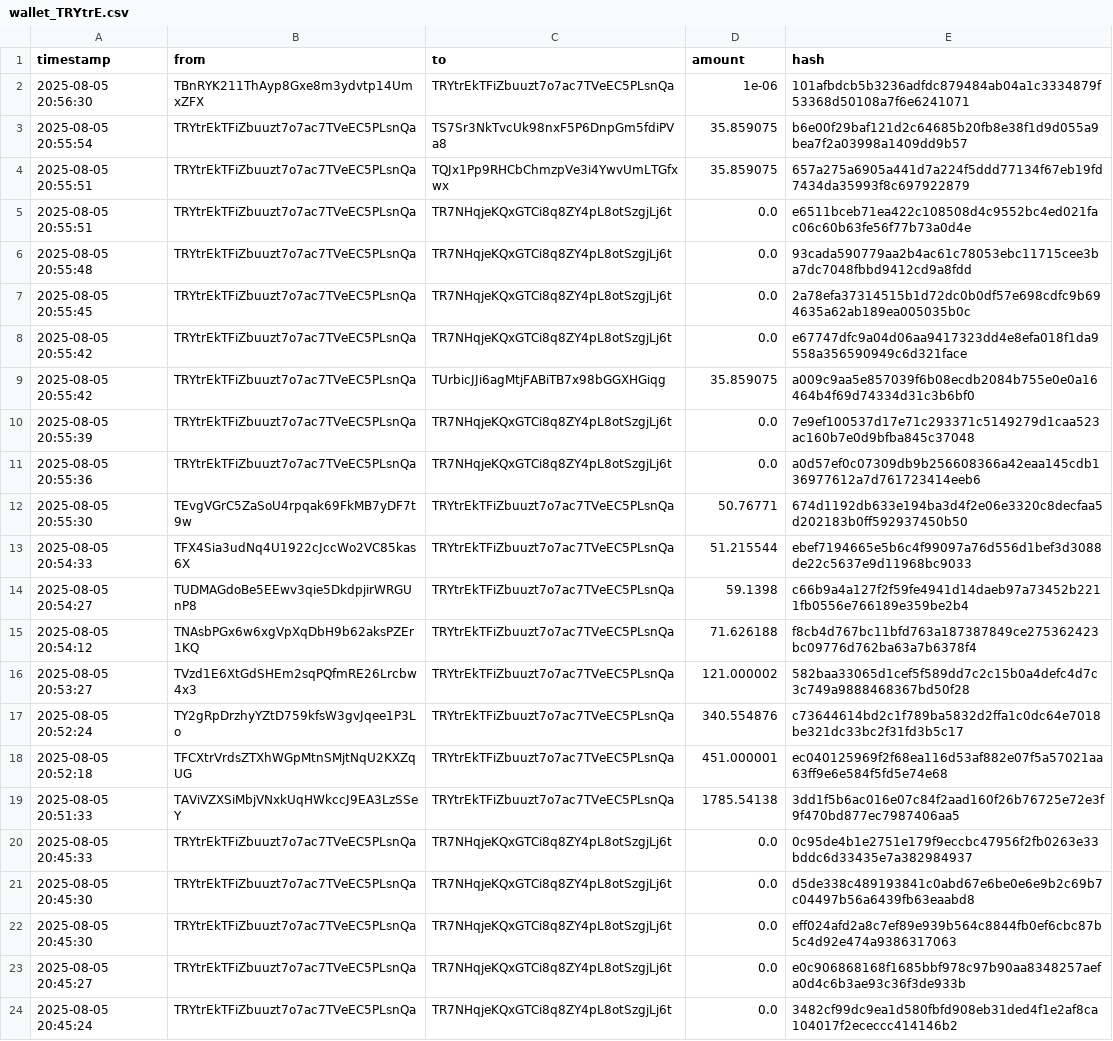
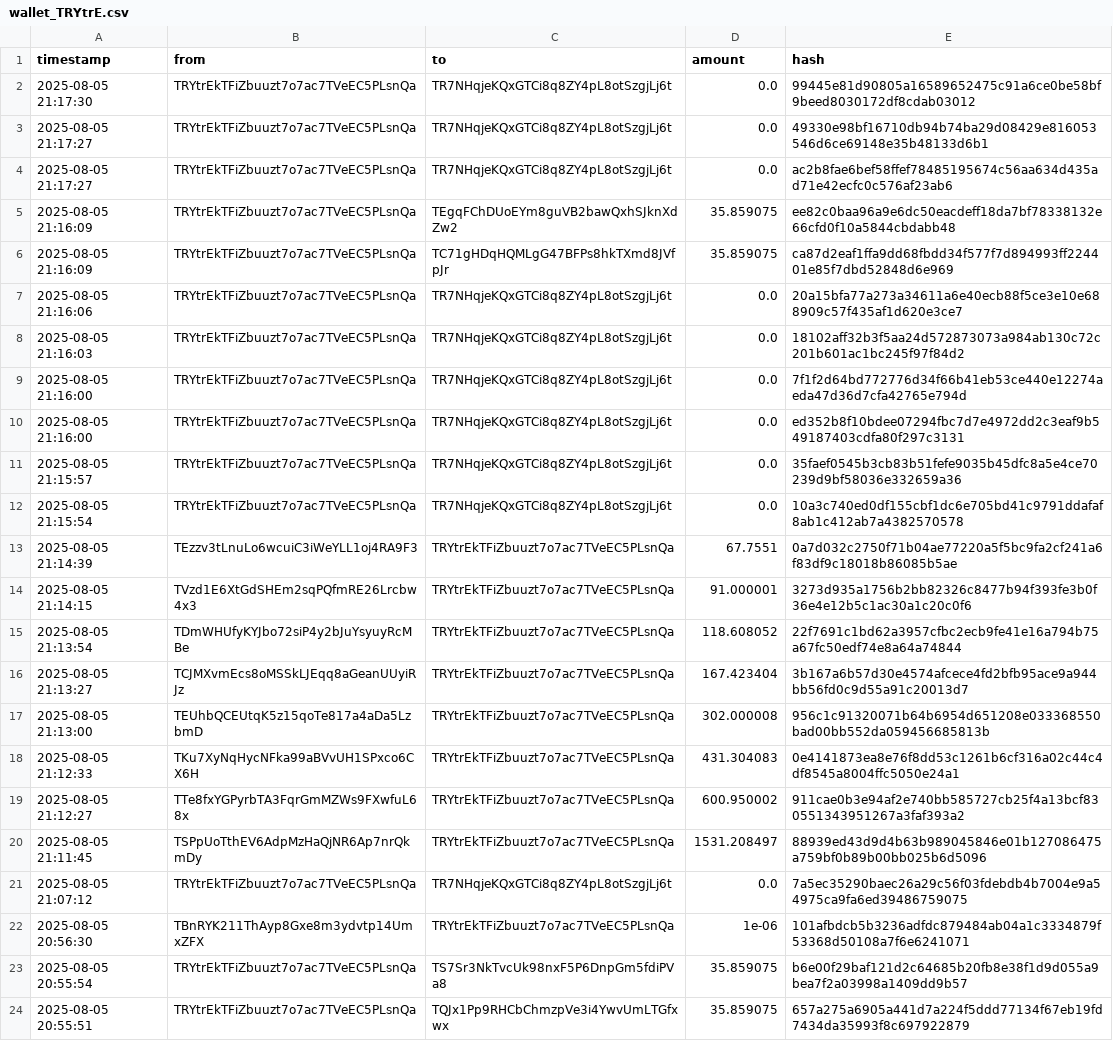
Before and after one commit to Lexsuss/tron-wallet-monitor, a CSV file: data/wallet_TRYtrE.csv, drawn as a sheet; only a part is shown; the shorter side is filled out with more unchanged rows.

```diff
--- a/data/wallet_TRYtrE.csv
+++ b/data/wallet_TRYtrE.csv
@@ -1,2 +1,22 @@
 timestamp,from,to,amount,hash
+2025-08-05 21:17:30,TRYtrEkTFiZbuuzt7o7ac7TVeEC5PLsnQa,TR7NHqjeKQxGTCi8q8ZY4pL8otSzgjLj6t,0.0,99445e81d90805a16589652475c91a6ce0be58bf9beed8030172df8cdab03012
+2025-08-05 21:17:27,TRYtrEkTFiZbuuzt7o7ac7TVeEC5PLsnQa,TR7NHqjeKQxGTCi8q8ZY4pL8otSzgjLj6t,0.0,49330e98bf16710db94b74ba29d08429e816053546d6ce69148e35b48133d6b1
+2025-08-05 21:17:27,TRYtrEkTFiZbuuzt7o7ac7TVeEC5PLsnQa,TR7NHqjeKQxGTCi8q8ZY4pL8otSzgjLj6t,0.0,ac2b8fae6bef58ffef78485195674c56aa634d435ad71e42ecfc0c576af23ab6
+2025-08-05 21:16:09,TRYtrEkTFiZbuuzt7o7ac7TVeEC5PLsnQa,TEgqFChDUoEYm8guVB2bawQxhSJknXdZw2,35.859075,ee82c0baa96a9e6dc50eacdeff18da7bf78338132e66cfd0f10a5844cbdabb48
+2025-08-05 21:16:09,TRYtrEkTFiZbuuzt7o7ac7TVeEC5PLsnQa,TC71gHDqHQMLgG47BFPs8hkTXmd8JVfpJr,35.859075,ca87d2eaf1ffa9dd68fbdd34f577f7d894993ff224401e85f7dbd52848d6e969
+2025-08-05 21:16:06,TRYtrEkTFiZbuuzt7o7ac7TVeEC5PLsnQa,TR7NHqjeKQxGTCi8q8ZY4pL8otSzgjLj6t,0.0,20a15bfa77a273a34611a6e40ecb88f5ce3e10e688909c57f435af1d620e3ce7
+2025-08-05 21:16:03,TRYtrEkTFiZbuuzt7o7ac7TVeEC5PLsnQa,TR7NHqjeKQxGTCi8q8ZY4pL8otSzgjLj6t,0.0,18102aff32b3f5aa24d572873073a984ab130c72c201b601ac1bc245f97f84d2
+2025-08-05 21:16:00,TRYtrEkTFiZbuuzt7o7ac7TVeEC5PLsnQa,TR7NHqjeKQxGTCi8q8ZY4pL8otSzgjLj6t,0.0,7f1f2d64bd772776d34f66b41eb53ce440e12274aeda47d36d7cfa42765e794d
+2025-08-05 21:16:00,TRYtrEkTFiZbuuzt7o7ac7TVeEC5PLsnQa,TR7NHqjeKQxGTCi8q8ZY4pL8otSzgjLj6t,0.0,ed352b8f10bdee07294fbc7d7e4972dd2c3eaf9b549187403cdfa80f297c3131
+2025-08-05 21:15:57,TRYtrEkTFiZbuuzt7o7ac7TVeEC5PLsnQa,TR7NHqjeKQxGTCi8q8ZY4pL8otSzgjLj6t,0.0,35faef0545b3cb83b51fefe9035b45dfc8a5e4ce70239d9bf58036e332659a36
+2025-08-05 21:15:54,TRYtrEkTFiZbuuzt7o7ac7TVeEC5PLsnQa,TR7NHqjeKQxGTCi8q8ZY4pL8otSzgjLj6t,0.0,10a3c740ed0df155cbf1dc6e705bd41c9791ddafaf8ab1c412ab7a4382570578
+2025-08-05 21:14:39,TEzzv3tLnuLo6wcuiC3iWeYLL1oj4RA9F3,TRYtrEkTFiZbuuzt7o7ac7TVeEC5PLsnQa,67.7551,0a7d032c2750f71b04ae77220a5f5bc9fa2cf241a6f83df9c18018b86085b5ae
+2025-08-05 21:14:15,TVzd1E6XtGdSHEm2sqPQfmRE26Lrcbw4x3,TRYtrEkTFiZbuuzt7o7ac7TVeEC5PLsnQa,91.000001,3273d935a1756b2bb82326c8477b94f393fe3b0f36e4e12b5c1ac30a1c20c0f6
+2025-08-05 21:13:54,TDmWHUfyKYJbo72siP4y2bJuYsyuyRcMBe,TRYtrEkTFiZbuuzt7o7ac7TVeEC5PLsnQa,118.608052,22f7691c1bd62a3957cfbc2ecb9fe41e16a794b75a67fc50edf74e8a64a74844
+2025-08-05 21:13:27,TCJMXvmEcs8oMSSkLJEqq8aGeanUUyiRJz,TRYtrEkTFiZbuuzt7o7ac7TVeEC5PLsnQa,167.423404,3b167a6b57d30e4574afcece4fd2bfb95ace9a944bb56fd0c9d55a91c20013d7
+2025-08-05 21:13:00,TEUhbQCEUtqK5z15qoTe817a4aDa5LzbmD,TRYtrEkTFiZbuuzt7o7ac7TVeEC5PLsnQa,302.000008,956c1c91320071b64b6954d651208e033368550bad00bb552da059456685813b
+2025-08-05 21:12:33,TKu7XyNqHycNFka99aBVvUH1SPxco6CX6H,TRYtrEkTFiZbuuzt7o7ac7TVeEC5PLsnQa,431.304083,0e4141873ea8e76f8dd53c1261b6cf316a02c44c4df8545a8004ffc5050e24a1
+2025-08-05 21:12:27,TTe8fxYGPyrbTA3FqrGmMZWs9FXwfuL68x,TRYtrEkTFiZbuuzt7o7ac7TVeEC5PLsnQa,600.950002,911cae0b3e94af2e740bb585727cb25f4a13bcf830551343951267a3faf393a2
+2025-08-05 21:11:45,TSPpUoTthEV6AdpMzHaQjNR6Ap7nrQkmDy,TRYtrEkTFiZbuuzt7o7ac7TVeEC5PLsnQa,1531.208497,88939ed43d9d4b63b989045846e01b127086475a759bf0b89b00bb025b6d5096
+2025-08-05 21:07:12,TRYtrEkTFiZbuuzt7o7ac7TVeEC5PLsnQa,TR7NHqjeKQxGTCi8q8ZY4pL8otSzgjLj6t,0.0,7a5ec35290baec26a29c56f03fdebdb4b7004e9a54975ca9fa6ed39486759075
 2025-08-05 20:56:30,TBnRYK211ThAyp8Gxe8m3ydvtp14UmxZFX,TRYtrEkTFiZbuuzt7o7ac7TVeEC5PLsnQa,1e-06,101afbdcb5b3236adfdc879484ab04a1c3334879f53368d50108a7f6e6241071
```
